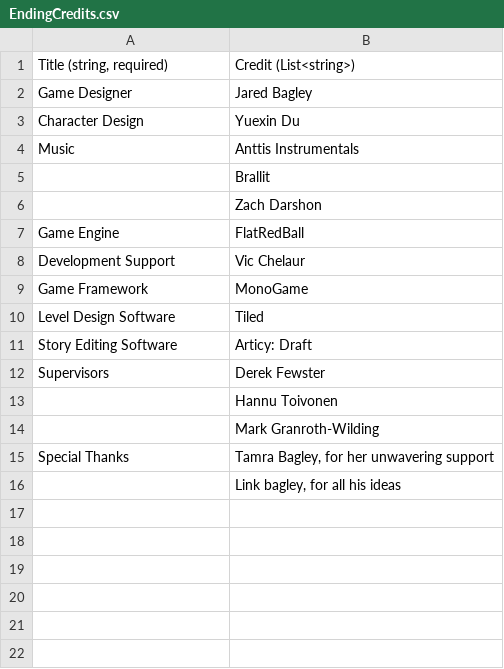
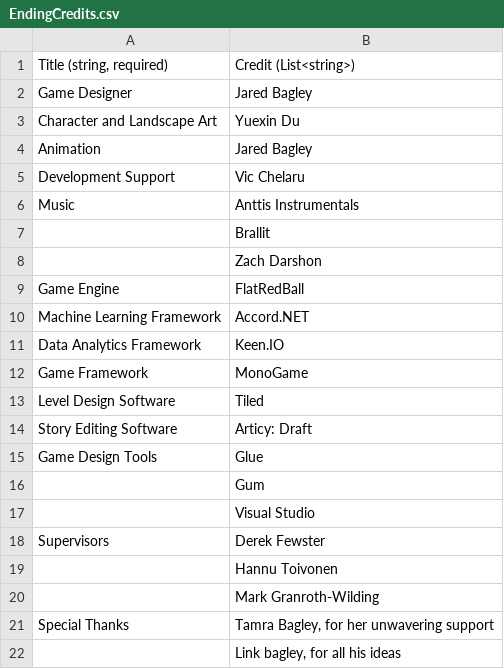
Before and after one commit to Cabrill/AbbatoirIntergrade, a CSV file: AI/AbbatoirIntergrade/AbbatoirIntergrade/Content/Screens/EndingScreen/EndingCredits.csv, drawn as a sheet.

Commit message:
+Fixed typos +Added to credits screen +Fixed sound/music volume settings not saving +Added a test sound when changing sound effect volume levels

```diff
--- a/AI/AbbatoirIntergrade/AbbatoirIntergrade/Content/Screens/EndingScreen/EndingCredits.csv
+++ b/AI/AbbatoirIntergrade/AbbatoirIntergrade/Content/Screens/EndingScreen/EndingCredits.csv
@@ -2,3 +2,5 @@
 Game Designer,Jared Bagley
-Character Design,Yuexin Du
+Character and Landscape Art,Yuexin Du
+Animation,Jared Bagley
+Development Support,Vic Chelaru
 Music,Anttis Instrumentals
@@ -7,3 +9,4 @@ Music,Anttis Instrumentals
 Game Engine,FlatRedBall
-Development Support,Vic Chelaur
+Machine Learning Framework,Accord.NET
+Data Analytics Framework,Keen.IO
 Game Framework,MonoGame
@@ -11,2 +14,5 @@ Level Design Software,Tiled
 Story Editing Software,Articy: Draft
+Game Design Tools,Glue
+,Gum
+,Visual Studio
 Supervisors,Derek Fewster
```
Also changed, not shown: AI/AbbatoirIntergrade/AbbatoirIntergrade/Content/Screens/MapScreen/Messages.csv, 22 other files.
